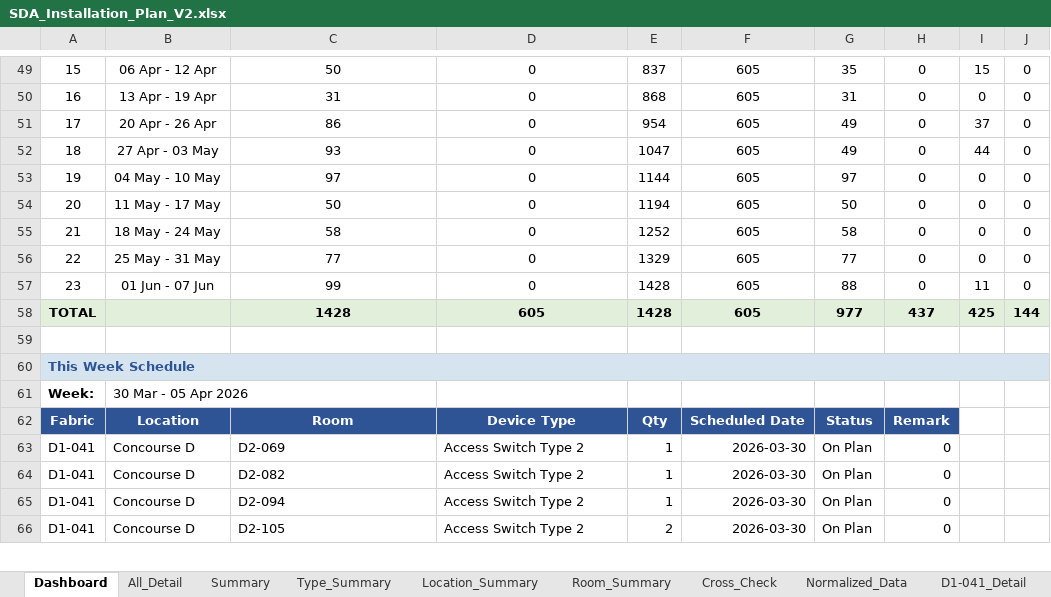
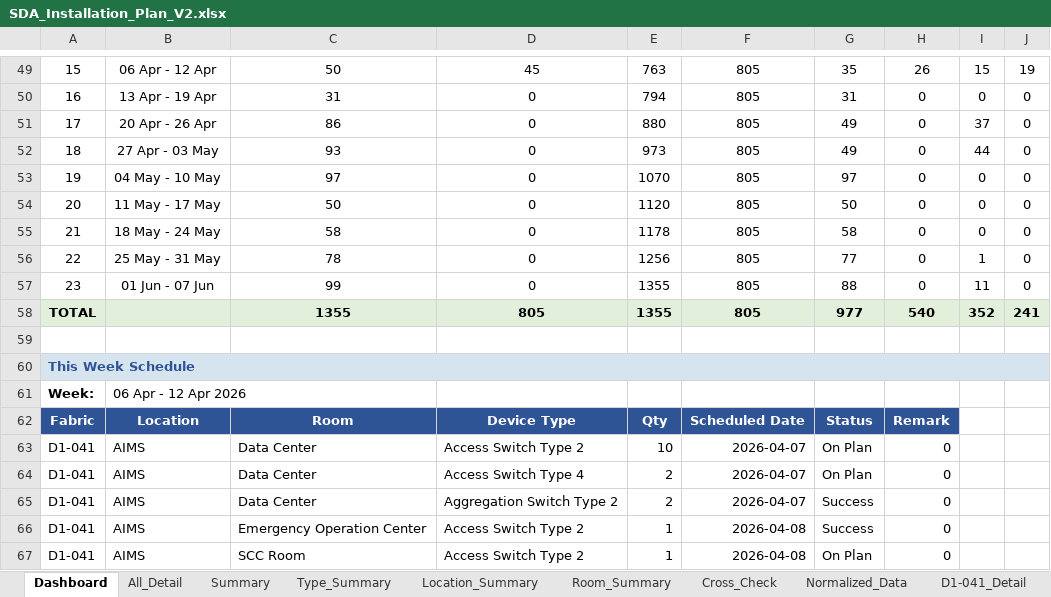
Before and after one commit to watanyu158/SDA-Migr-Dashboard, an Excel workbook: backend/SDA_Installation_Plan_V2.xlsx, sheet Dashboard, drawn as a sheet; only a part is shown, gaps mark what is left out; values as stored, in another font and other column widths than the file's, no borders; removed rows and columns are numbered as before the commit, all else as after; the diff covers the shown part only; the diff names each change by its address in the sheet, - before the commit and + after, or states it on an @@ line.

```diff
--- a/backend/SDA_Installation_Plan_V2.xlsx (sheet Dashboard)
+++ b/backend/SDA_Installation_Plan_V2.xlsx (sheet Dashboard)
-D49: 0
+D49: 45
-E49: 837
+E49: 763
-F49:F57: 605
+F49:F57: 805
-H49: 0
+H49: 26
-J49: 0
+J49: 19
-E50: 868
+E50: 794
-E51: 954
+E51: 880
-E52: 1047
+E52: 973
-E53: 1144
+E53: 1070
-E54: 1194
+E54: 1120
-E55: 1252
+E55: 1178
-C56: 77
+C56: 78
-E56: 1329
+E56: 1256
-I56: 0
+I56: 1
-E57: 1428
+E57: 1355
-row 58: TOTAL |  | 1428 | 605 | 1428 | 605 | 977 | 437 | 425 | 144
+row 58: TOTAL |  | 1355 | 805 | 1355 | 805 | 977 | 540 | 352 | 241
-B61: 30 Mar - 05 Apr 2026
+B61: 06 Apr - 12 Apr 2026
-B63:B64: Concourse D
+B63:B64: AIMS
-C63: D2-069
+C63: Data Center
-E63: 1
+E63: 10
-F63:F64: 2026-03-30
+F63:F64: 2026-04-07
-C64: D2-082
+C64: Data Center
-D64: Access Switch Type 2
+D64: Access Switch Type 4
-E64: 1
+E64: 2
+row 65: D1-041 | AIMS | Data Center | Aggregation Switch Type 2 | 2 | 2026-04-07 | Success | 0
-B66:B67: Concourse D
+B66:B67: AIMS
-C66: D2-094
+C66: Emergency Operation Center
-F66:F67: 2026-03-30
+F66:F67: 2026-04-08
-G66: On Plan
+G66: Success
-C67: D2-105
+C67: SCC Room
-E67: 2
+E67: 1
```
Also changed, not shown: 11 added rows, 12 removed rows and 185 edited cells elsewhere in this sheet, sheet All_Detail, formulas that keep their value.
